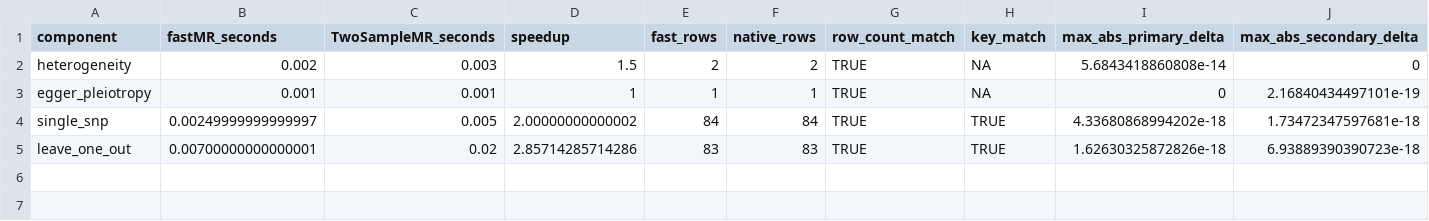
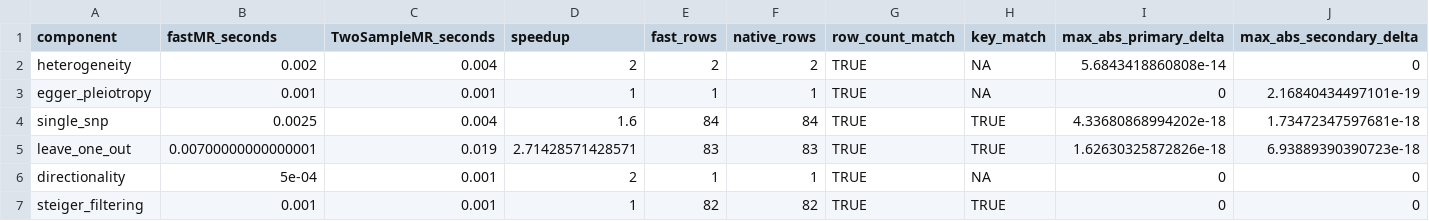
Before and after one commit to gushamilton/fastMR, a CSV file: outputs/diagnostics_native_parity.csv, drawn as a sheet; only a part is shown; rows hold the shown columns only; the diff names each change by its address in the sheet, - before the commit and + after, or states it on an @@ line.

Commit message:
docs: publish Steiger and multivariable audits

```diff
--- a/outputs/diagnostics_native_parity.csv
+++ b/outputs/diagnostics_native_parity.csv
-C2 (TwoSampleMR_seconds): 0.003
+C2 (TwoSampleMR_seconds): 0.004
-D2 (speedup): 1.5
+D2 (speedup): 2
-B4 (fastMR_seconds): 0.00249999999999997
+B4 (fastMR_seconds): 0.0025
-C4 (TwoSampleMR_seconds): 0.005
+C4 (TwoSampleMR_seconds): 0.004
-D4 (speedup): 2.00000000000002
+D4 (speedup): 1.6
-C5 (TwoSampleMR_seconds): 0.02
+C5 (TwoSampleMR_seconds): 0.019
-D5 (speedup): 2.85714285714286
+D5 (speedup): 2.71428571428571
+row 6: directionality | 5e-04 | 0.001 | 2 | 1 | 1 | TRUE | NA | 0 | 0
+row 7: steiger_filtering | 0.001 | 0.001 | 1 | 82 | 82 | TRUE | TRUE | 0 | 0
```
Also changed, not shown: 7 other files.
